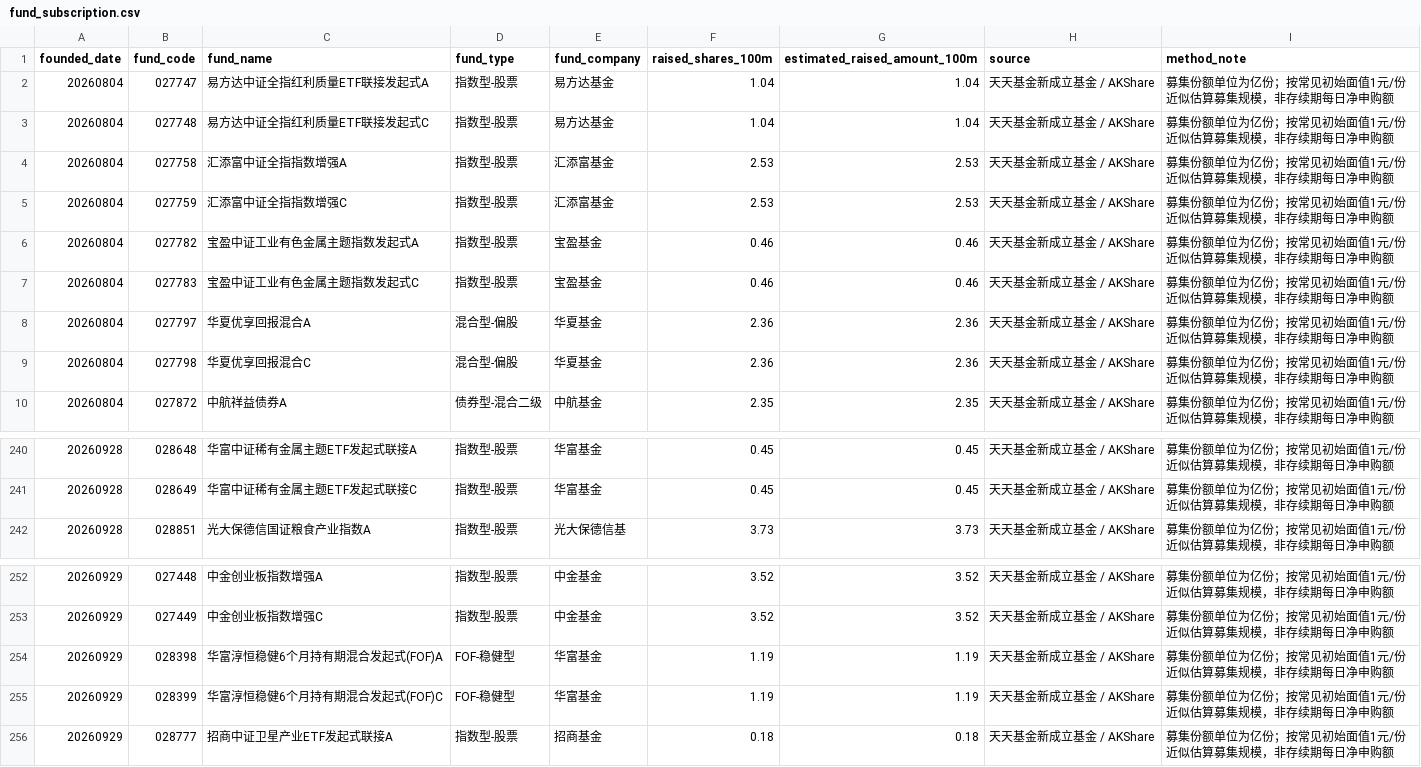
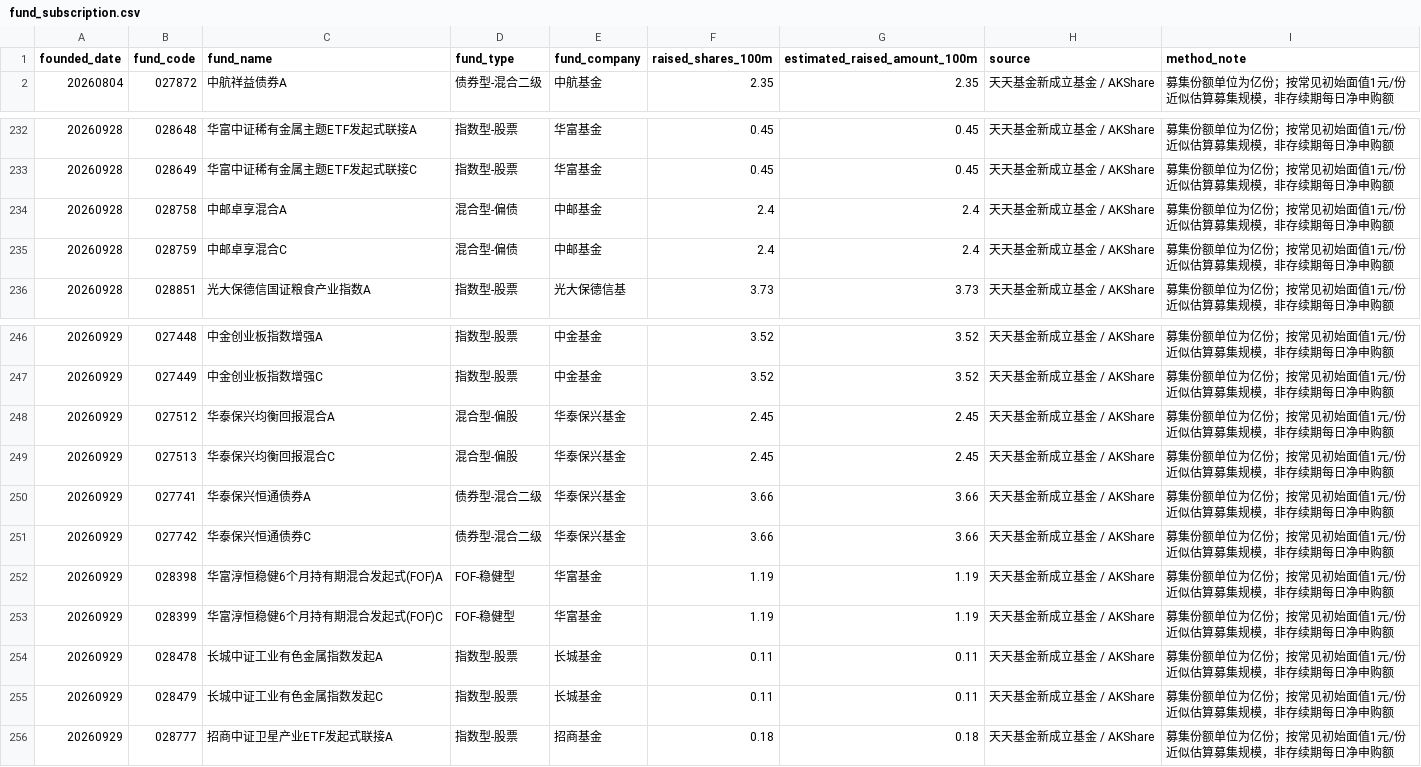
Before and after one commit to littlepeachh/macroscope-dashboard-v5, a CSV file: data/fund_subscription.csv, drawn as a sheet; only a part is shown, gaps mark what is left out; removed rows and columns are numbered as before the commit, all else as after; the diff names each change by its address in the sheet, - before the commit and + after, or states it on an @@ line.

```diff
--- a/data/fund_subscription.csv
+++ b/data/fund_subscription.csv
-row 2: 20260804 | 027747 | 易方达中证全指红利质量ETF联接发起式A | 指数型-股票 | 易方达基金 | 1.04 | 1.04 | 天天基金新成立基金 / AKShare | 募集份额单位为亿份；按常见初始面值1元/份近似估算募集规模，非存续期每日净申购额
-row 3: 20260804 | 027748 | 易方达中证全指红利质量ETF联接发起式C | 指数型-股票 | 易方达基金 | 1.04 | 1.04 | 天天基金新成立基金 / AKShare | 募集份额单位为亿份；按常见初始面值1元/份近似估算募集规模，非存续期每日净申购额
-row 4: 20260804 | 027758 | 汇添富中证全指指数增强A | 指数型-股票 | 汇添富基金 | 2.53 | 2.53 | 天天基金新成立基金 / AKShare | 募集份额单位为亿份；按常见初始面值1元/份近似估算募集规模，非存续期每日净申购额
-row 5: 20260804 | 027759 | 汇添富中证全指指数增强C | 指数型-股票 | 汇添富基金 | 2.53 | 2.53 | 天天基金新成立基金 / AKShare | 募集份额单位为亿份；按常见初始面值1元/份近似估算募集规模，非存续期每日净申购额
-row 6: 20260804 | 027782 | 宝盈中证工业有色金属主题指数发起式A | 指数型-股票 | 宝盈基金 | 0.46 | 0.46 | 天天基金新成立基金 / AKShare | 募集份额单位为亿份；按常见初始面值1元/份近似估算募集规模，非存续期每日净申购额
-row 7: 20260804 | 027783 | 宝盈中证工业有色金属主题指数发起式C | 指数型-股票 | 宝盈基金 | 0.46 | 0.46 | 天天基金新成立基金 / AKShare | 募集份额单位为亿份；按常见初始面值1元/份近似估算募集规模，非存续期每日净申购额
-row 8: 20260804 | 027797 | 华夏优享回报混合A | 混合型-偏股 | 华夏基金 | 2.36 | 2.36 | 天天基金新成立基金 / AKShare | 募集份额单位为亿份；按常见初始面值1元/份近似估算募集规模，非存续期每日净申购额
-row 9: 20260804 | 027798 | 华夏优享回报混合C | 混合型-偏股 | 华夏基金 | 2.36 | 2.36 | 天天基金新成立基金 / AKShare | 募集份额单位为亿份；按常见初始面值1元/份近似估算募集规模，非存续期每日净申购额
+row 234: 20260928 | 028758 | 中邮卓享混合A | 混合型-偏债 | 中邮基金 | 2.4 | 2.4 | 天天基金新成立基金 / AKShare | 募集份额单位为亿份；按常见初始面值1元/份近似估算募集规模，非存续期每日净申购额
+row 235: 20260928 | 028759 | 中邮卓享混合C | 混合型-偏债 | 中邮基金 | 2.4 | 2.4 | 天天基金新成立基金 / AKShare | 募集份额单位为亿份；按常见初始面值1元/份近似估算募集规模，非存续期每日净申购额
+row 248: 20260929 | 027512 | 华泰保兴均衡回报混合A | 混合型-偏股 | 华泰保兴基金 | 2.45 | 2.45 | 天天基金新成立基金 / AKShare | 募集份额单位为亿份；按常见初始面值1元/份近似估算募集规模，非存续期每日净申购额
+row 249: 20260929 | 027513 | 华泰保兴均衡回报混合C | 混合型-偏股 | 华泰保兴基金 | 2.45 | 2.45 | 天天基金新成立基金 / AKShare | 募集份额单位为亿份；按常见初始面值1元/份近似估算募集规模，非存续期每日净申购额
+row 250: 20260929 | 027741 | 华泰保兴恒通债券A | 债券型-混合二级 | 华泰保兴基金 | 3.66 | 3.66 | 天天基金新成立基金 / AKShare | 募集份额单位为亿份；按常见初始面值1元/份近似估算募集规模，非存续期每日净申购额
+row 251: 20260929 | 027742 | 华泰保兴恒通债券C | 债券型-混合二级 | 华泰保兴基金 | 3.66 | 3.66 | 天天基金新成立基金 / AKShare | 募集份额单位为亿份；按常见初始面值1元/份近似估算募集规模，非存续期每日净申购额
+row 254: 20260929 | 028478 | 长城中证工业有色金属指数发起A | 指数型-股票 | 长城基金 | 0.11 | 0.11 | 天天基金新成立基金 / AKShare | 募集份额单位为亿份；按常见初始面值1元/份近似估算募集规模，非存续期每日净申购额
+row 255: 20260929 | 028479 | 长城中证工业有色金属指数发起C | 指数型-股票 | 长城基金 | 0.11 | 0.11 | 天天基金新成立基金 / AKShare | 募集份额单位为亿份；按常见初始面值1元/份近似估算募集规模，非存续期每日净申购额
```
Also changed, not shown: data/macro.csv, 2 other files.
